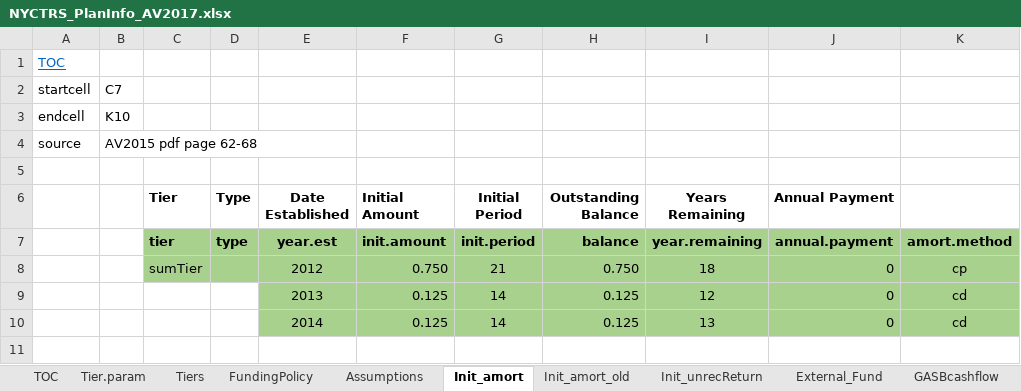
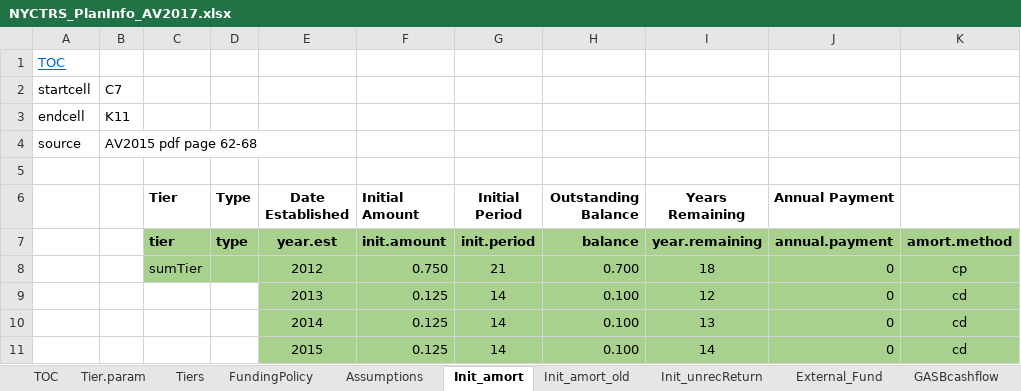
Before and after one commit to marshallpku/RSF_NYCTRS, an Excel workbook: Inputs_data/NYCTRS_PlanInfo_AV2017.xlsx, sheet Init_amort, drawn as a sheet; values as stored, in another font and other column widths than the file's, no borders; the diff names each change by its address in the sheet, - before the commit and + after, or states it on an @@ line.

```diff
--- a/Inputs_data/NYCTRS_PlanInfo_AV2017.xlsx (sheet Init_amort)
+++ b/Inputs_data/NYCTRS_PlanInfo_AV2017.xlsx (sheet Init_amort)
-B3: K10
+B3: K11
-H8 (Outstanding Balance): 0.750
+H8 (Outstanding Balance): 0.700
-H9:H10 (Outstanding Balance): 0.125
+H9:H10 (Outstanding Balance): 0.100
+row 11:  |  |  |  | 2015 | 0.125 | 14 | 0.100 | 14 | 0 | cd
```
Also changed, not shown: 4 other files.
